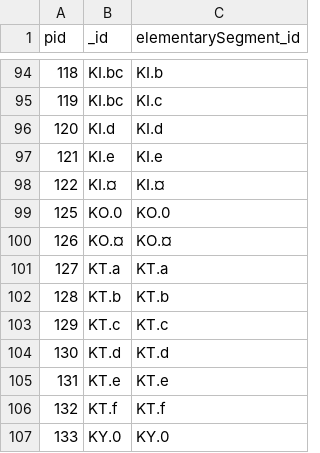
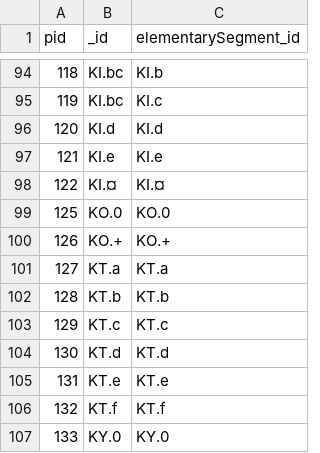
Before and after one commit to MichalTorma/natur-i-norge, a CSV file: scripts/database/tables/db_export/nin_ElementarySegmentGroup.csv, drawn as a sheet; only a part is shown, gaps mark what is left out.

```diff
--- a/scripts/database/tables/db_export/nin_ElementarySegmentGroup.csv
+++ b/scripts/database/tables/db_export/nin_ElementarySegmentGroup.csv
@@ -99,3 +99,3 @@ pid,_id,elementarySegment_id
 125,KO.0,KO.0
-126,KO.¤,KO.¤
+126,KO.+,KO.+
 127,KT.a,KT.a
```
Also changed, not shown: scripts/database/tables/db_export/nin_ElementarySegment.csv, 2 other files.
